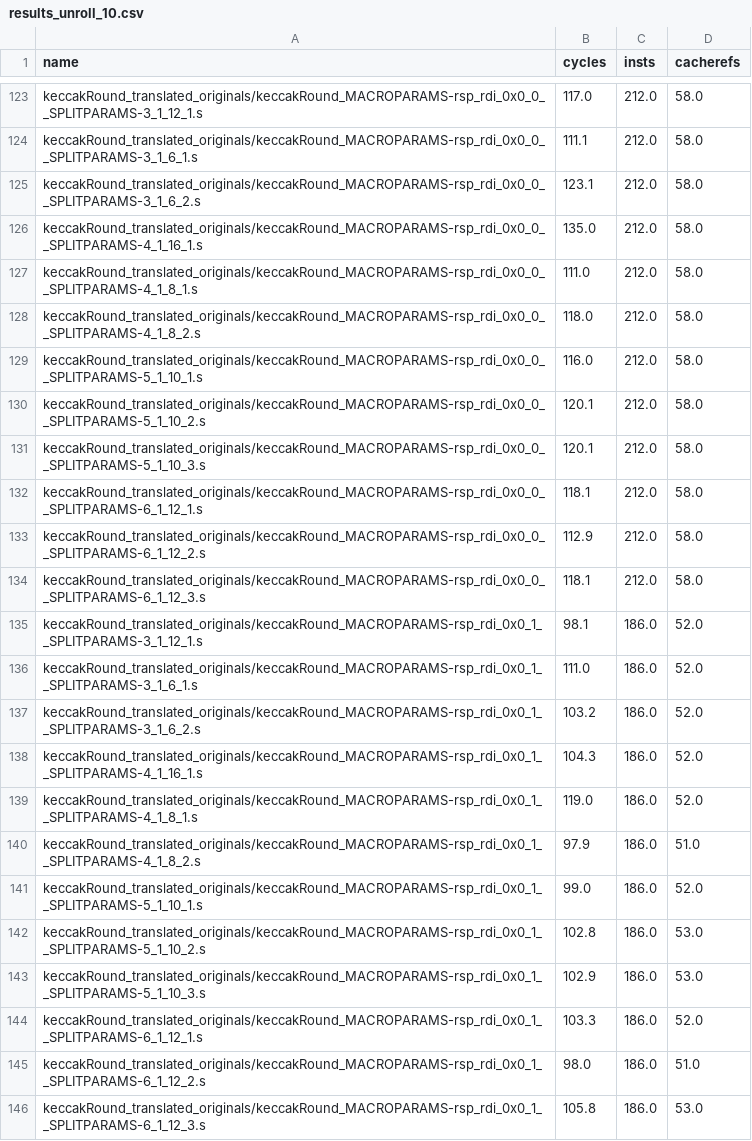
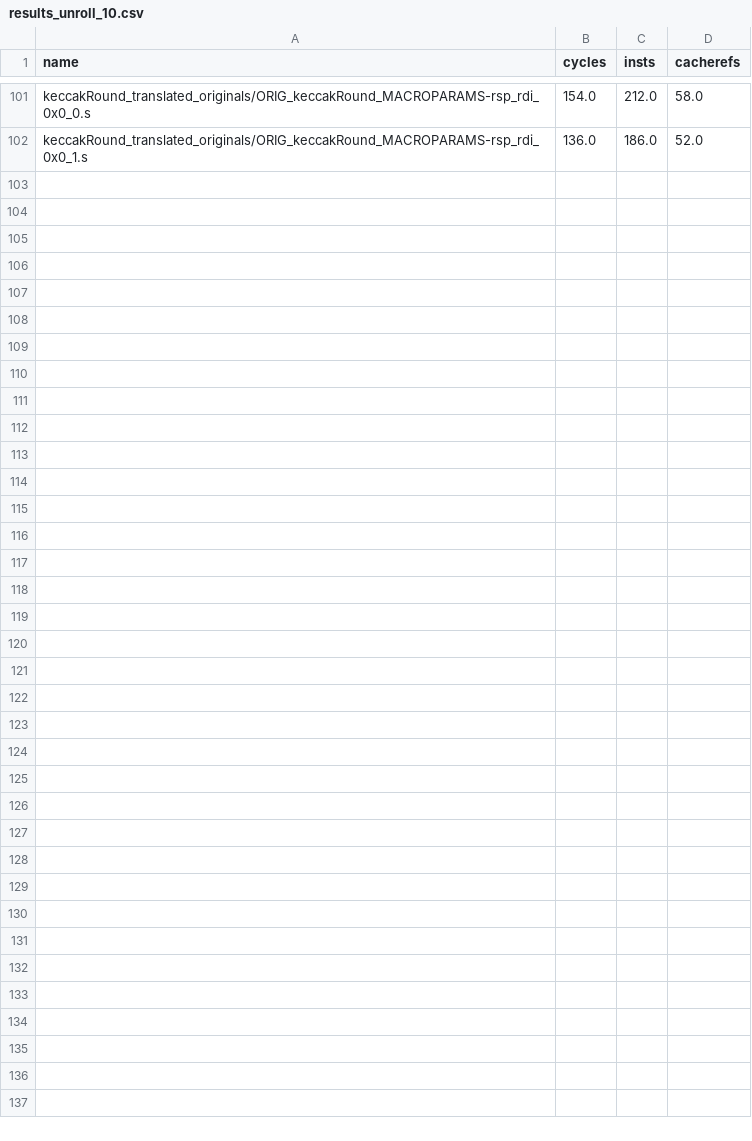
Before and after one commit to h2parson/x86_benchmarking, a CSV file: csv_results/results_unroll_10.csv, drawn as a sheet; only a part is shown, gaps mark what is left out; removed rows and columns are numbered as before the commit, all else as after; the diff covers the shown part only; the diff names each change by its address in the sheet, - before the commit and + after, or states it on an @@ line.

```diff
--- a/csv_results/results_unroll_10.csv
+++ b/csv_results/results_unroll_10.csv
-A101 (name): keccakRound_translated_originals/keccakRound_MACROPARAMS-rsp_rdi_0x0_0__SPLITPARAMS-3_1_12_1.s
+A101 (name): keccakRound_translated_originals/ORIG_keccakRound_MACROPARAMS-rsp_rdi_0x0_0.s
-B101 (cycles): 117.0
+B101 (cycles): 154.0
-row 124: keccakRound_translated_originals/keccakRound_MACROPARAMS-rsp_rdi_0x0_0__SPLITPARAMS-3_1_6_1.s | 111.1 | 212.0 | 58.0
-row 125: keccakRound_translated_originals/keccakRound_MACROPARAMS-rsp_rdi_0x0_0__SPLITPARAMS-3_1_6_2.s | 123.1 | 212.0 | 58.0
-row 126: keccakRound_translated_originals/keccakRound_MACROPARAMS-rsp_rdi_0x0_0__SPLITPARAMS-4_1_16_1.s | 135.0 | 212.0 | 58.0
-row 127: keccakRound_translated_originals/keccakRound_MACROPARAMS-rsp_rdi_0x0_0__SPLITPARAMS-4_1_8_1.s | 111.0 | 212.0 | 58.0
-row 128: keccakRound_translated_originals/keccakRound_MACROPARAMS-rsp_rdi_0x0_0__SPLITPARAMS-4_1_8_2.s | 118.0 | 212.0 | 58.0
-row 129: keccakRound_translated_originals/keccakRound_MACROPARAMS-rsp_rdi_0x0_0__SPLITPARAMS-5_1_10_1.s | 116.0 | 212.0 | 58.0
-row 130: keccakRound_translated_originals/keccakRound_MACROPARAMS-rsp_rdi_0x0_0__SPLITPARAMS-5_1_10_2.s | 120.1 | 212.0 | 58.0
-row 131: keccakRound_translated_originals/keccakRound_MACROPARAMS-rsp_rdi_0x0_0__SPLITPARAMS-5_1_10_3.s | 120.1 | 212.0 | 58.0
-row 132: keccakRound_translated_originals/keccakRound_MACROPARAMS-rsp_rdi_0x0_0__SPLITPARAMS-6_1_12_1.s | 118.1 | 212.0 | 58.0
-row 133: keccakRound_translated_originals/keccakRound_MACROPARAMS-rsp_rdi_0x0_0__SPLITPARAMS-6_1_12_2.s | 112.9 | 212.0 | 58.0
-row 134: keccakRound_translated_originals/keccakRound_MACROPARAMS-rsp_rdi_0x0_0__SPLITPARAMS-6_1_12_3.s | 118.1 | 212.0 | 58.0
-A102 (name): keccakRound_translated_originals/keccakRound_MACROPARAMS-rsp_rdi_0x0_1__SPLITPARAMS-3_1_12_1.s
+A102 (name): keccakRound_translated_originals/ORIG_keccakRound_MACROPARAMS-rsp_rdi_0x0_1.s
-B102 (cycles): 98.1
+B102 (cycles): 136.0
-row 136: keccakRound_translated_originals/keccakRound_MACROPARAMS-rsp_rdi_0x0_1__SPLITPARAMS-3_1_6_1.s | 111.0 | 186.0 | 52.0
-row 137: keccakRound_translated_originals/keccakRound_MACROPARAMS-rsp_rdi_0x0_1__SPLITPARAMS-3_1_6_2.s | 103.2 | 186.0 | 52.0
-row 138: keccakRound_translated_originals/keccakRound_MACROPARAMS-rsp_rdi_0x0_1__SPLITPARAMS-4_1_16_1.s | 104.3 | 186.0 | 52.0
-row 139: keccakRound_translated_originals/keccakRound_MACROPARAMS-rsp_rdi_0x0_1__SPLITPARAMS-4_1_8_1.s | 119.0 | 186.0 | 52.0
-row 140: keccakRound_translated_originals/keccakRound_MACROPARAMS-rsp_rdi_0x0_1__SPLITPARAMS-4_1_8_2.s | 97.9 | 186.0 | 51.0
-row 141: keccakRound_translated_originals/keccakRound_MACROPARAMS-rsp_rdi_0x0_1__SPLITPARAMS-5_1_10_1.s | 99.0 | 186.0 | 52.0
-row 142: keccakRound_translated_originals/keccakRound_MACROPARAMS-rsp_rdi_0x0_1__SPLITPARAMS-5_1_10_2.s | 102.8 | 186.0 | 53.0
-row 143: keccakRound_translated_originals/keccakRound_MACROPARAMS-rsp_rdi_0x0_1__SPLITPARAMS-5_1_10_3.s | 102.9 | 186.0 | 53.0
-row 144: keccakRound_translated_originals/keccakRound_MACROPARAMS-rsp_rdi_0x0_1__SPLITPARAMS-6_1_12_1.s | 103.3 | 186.0 | 52.0
-row 145: keccakRound_translated_originals/keccakRound_MACROPARAMS-rsp_rdi_0x0_1__SPLITPARAMS-6_1_12_2.s | 98.0 | 186.0 | 51.0
-row 146: keccakRound_translated_originals/keccakRound_MACROPARAMS-rsp_rdi_0x0_1__SPLITPARAMS-6_1_12_3.s | 105.8 | 186.0 | 53.0
```
Also changed, not shown: 22 removed rows and 4 edited cells elsewhere in this file, csv_results/results_unroll_1.csv, 9 other files.
